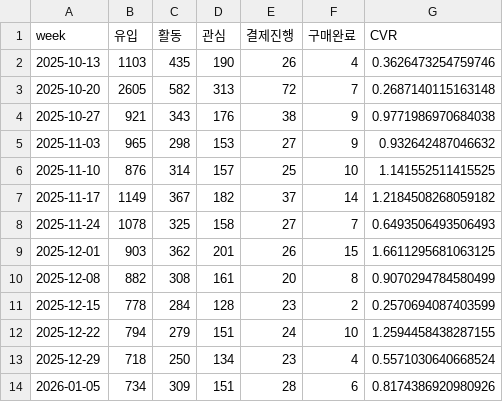
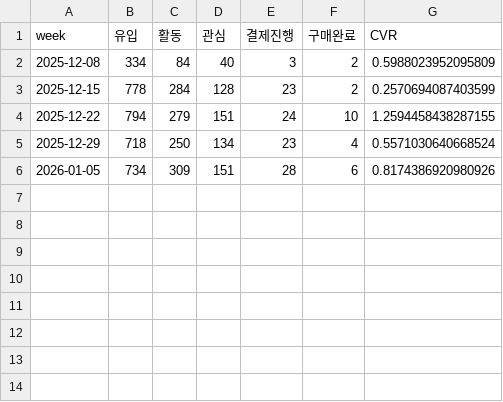
Before and after one commit to DON4getPZ/AI-dashboard_online, a CSV file: data/test_1/funnel/weekly_funnel.csv, drawn as a sheet.

```diff
--- a/data/test_1/funnel/weekly_funnel.csv
+++ b/data/test_1/funnel/weekly_funnel.csv
@@ -1,11 +1,3 @@
 week,유입,활동,관심,결제진행,구매완료,CVR
-2025-10-13,1103,435,190,26,4,0.3626473254759746
-2025-10-20,2605,582,313,72,7,0.2687140115163148
-2025-10-27,921,343,176,38,9,0.9771986970684038
-2025-11-03,965,298,153,27,9,0.932642487046632
-2025-11-10,876,314,157,25,10,1.141552511415525
-2025-11-17,1149,367,182,37,14,1.2184508268059182
-2025-11-24,1078,325,158,27,7,0.6493506493506493
-2025-12-01,903,362,201,26,15,1.6611295681063125
-2025-12-08,882,308,161,20,8,0.9070294784580499
+2025-12-08,334,84,40,3,2,0.5988023952095809
 2025-12-15,778,284,128,23,2,0.2570694087403599
```
Also changed, not shown: data/test_1/funnel/daily_funnel.csv, data/test_1/type/prophet_forecast_by_brand.csv, 10 other files.
